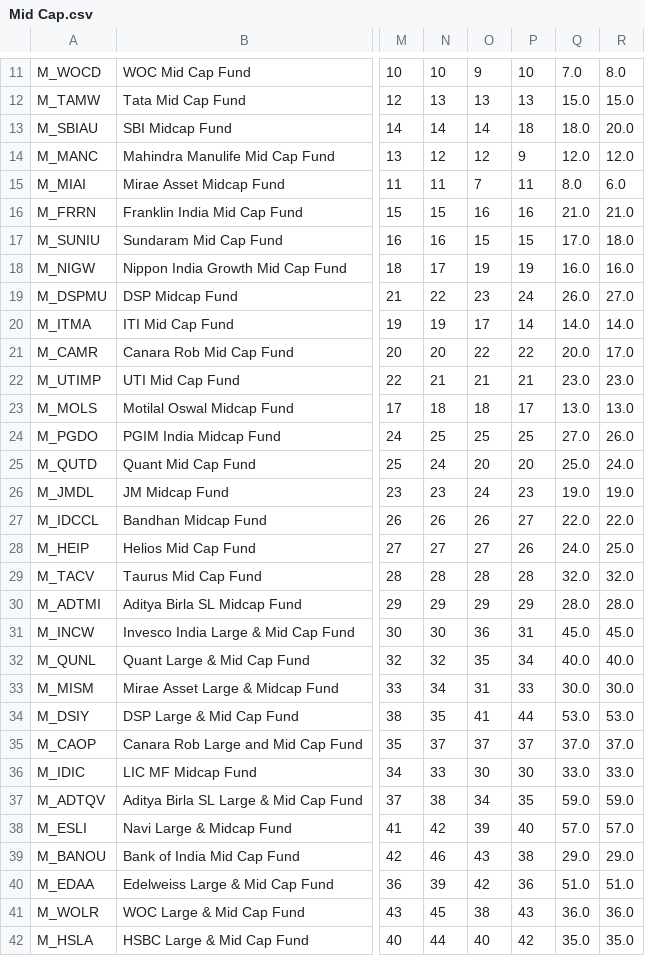
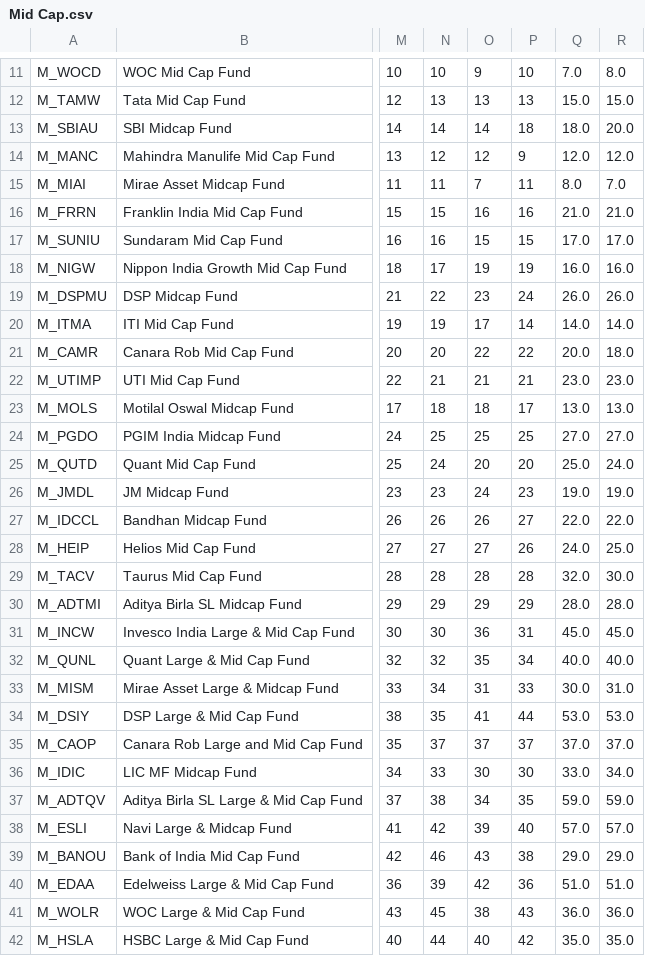
Before and after one commit to as1605/mf-screener-ai, a CSV file: results/ranks/Mid Cap.csv, drawn as a sheet; only a part is shown, gaps mark what is left out; the diff covers the shown part only; the diff names each change by its address in the sheet, - before the commit and + after, or states it on an @@ line.

```diff
--- a/results/ranks/Mid Cap.csv
+++ b/results/ranks/Mid Cap.csv
-R15: 6.0
+R15: 7.0
-R17: 18.0
+R17: 17.0
-R19: 27.0
+R19: 26.0
-R21: 17.0
+R21: 18.0
-R24: 26.0
+R24: 27.0
-R29: 32.0
+R29: 30.0
-R33: 30.0
+R33: 31.0
-R36: 33.0
+R36: 34.0
```
Also changed, not shown: 9 edited cells elsewhere in this file, results/ranks/Multi Asset.csv, results/ranks/Small Cap.csv, 2 other files.
